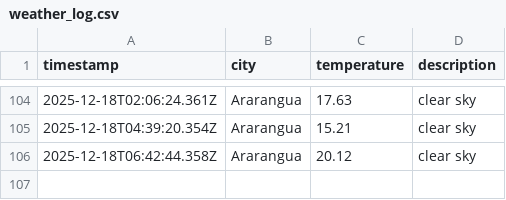
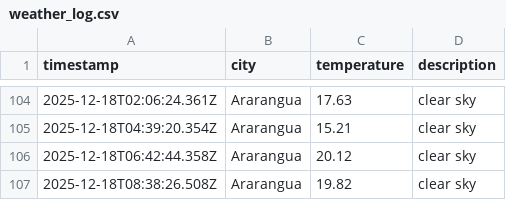
Before and after one commit to moniafavaro/DataOps-weather-js, a CSV file: data/weather_log.csv, drawn as a sheet; only a part is shown, gaps mark what is left out; the diff names each change by its address in the sheet, - before the commit and + after, or states it on an @@ line.

```diff
--- a/data/weather_log.csv
+++ b/data/weather_log.csv
+row 107: 2025-12-18T08:38:26.508Z | Ararangua | 19.82 | clear sky
```
Also changed, not shown: 1 other file.
